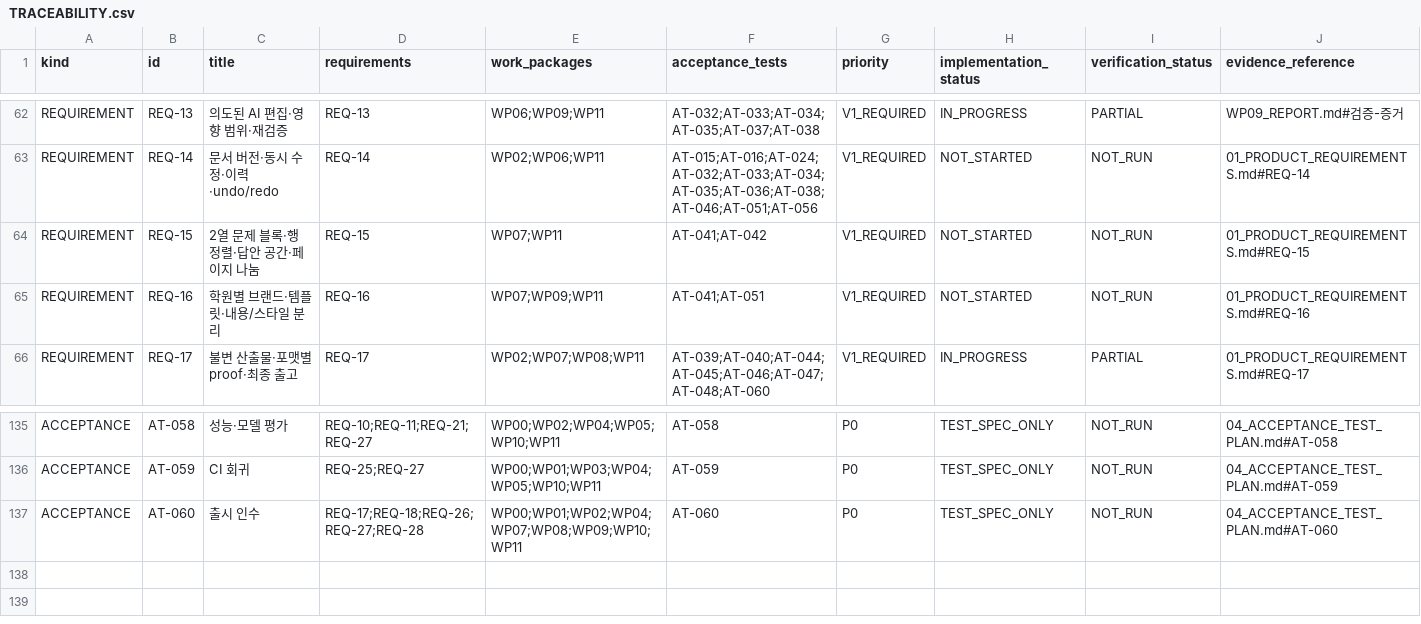
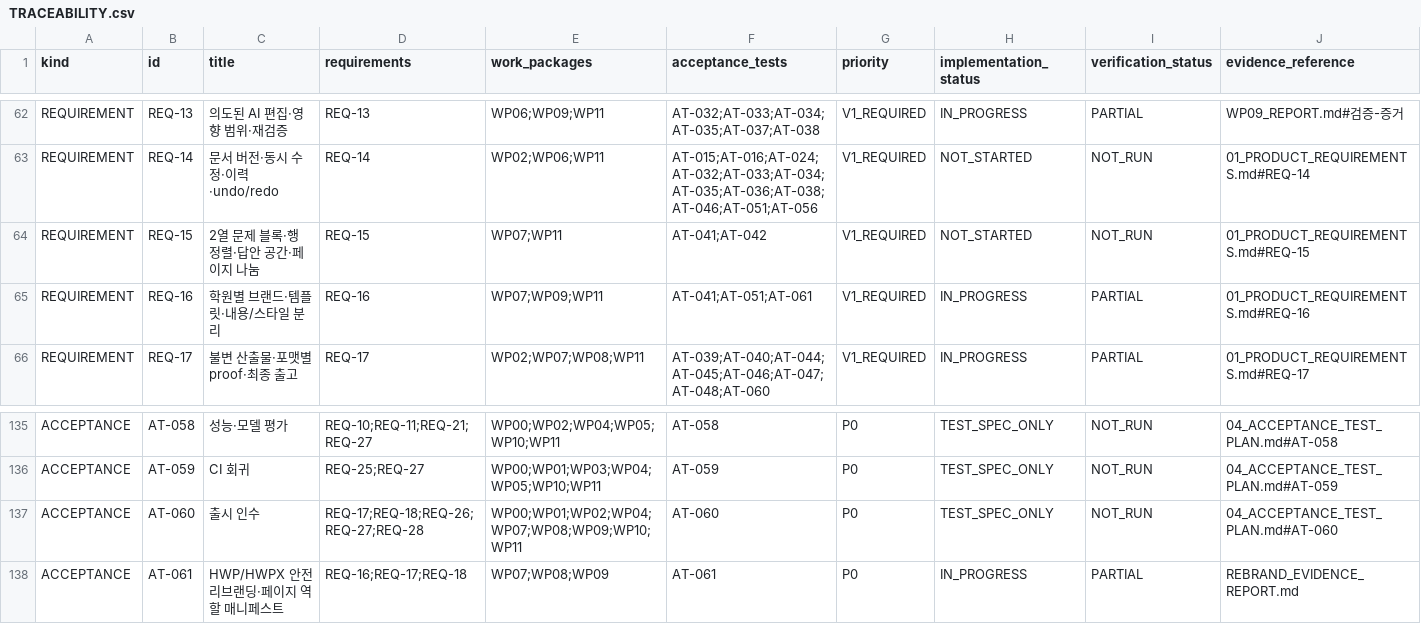
Before and after one commit to wonyteria/exam-ai-spec, a CSV file: docs/handoff/TRACEABILITY.csv, drawn as a sheet; only a part is shown, gaps mark what is left out.

```diff
--- a/docs/handoff/TRACEABILITY.csv
+++ b/docs/handoff/TRACEABILITY.csv
@@ -64,3 +64,3 @@ REQUIREMENT,REQ-14,문서 버전·동시 수정·이력·undo/redo,REQ-14,WP02;W
 REQUIREMENT,REQ-15,2열 문제 블록·행 정렬·답안 공간·페이지 나눔,REQ-15,WP07;WP11,AT-041;AT-042,V1_REQUIRED,NOT_STARTED,NOT_RUN,01_PRODUCT_REQUIREMENTS.md#REQ-15
-REQUIREMENT,REQ-16,학원별 브랜드·템플릿·내용/스타일 분리,REQ-16,WP07;WP09;WP11,AT-041;AT-051,V1_REQUIRED,NOT_STARTED,NOT_RUN,01_PRODUCT_REQUIREMENTS.md#REQ-16
+REQUIREMENT,REQ-16,학원별 브랜드·템플릿·내용/스타일 분리,REQ-16,WP07;WP09;WP11,AT-041;AT-051;AT-061,V1_REQUIRED,IN_PROGRESS,PARTIAL,01_PRODUCT_REQUIREMENTS.md#REQ-16
 REQUIREMENT,REQ-17,불변 산출물·포맷별 proof·최종 출고,REQ-17,WP02;WP07;WP08;WP11,AT-039;AT-040;AT-044;AT-045;AT-046;AT-047;AT-048;AT-060,V1_REQUIRED,IN_PROGRESS,PARTIAL,01_PRODUCT_REQUIREMENTS.md#REQ-17
@@ -137 +137,2 @@ ACCEPTANCE,AT-059,CI 회귀,REQ-25;REQ-27,WP00;WP01;WP03;WP04;WP05;WP10;WP11,AT-
 ACCEPTANCE,AT-060,출시 인수,REQ-17;REQ-18;REQ-26;REQ-27;REQ-28,WP00;WP01;WP02;WP04;WP07;WP08;WP09;WP10;WP11,AT-060,P0,TEST_SPEC_ONLY,NOT_RUN,04_ACCEPTANCE_TEST_PLAN.md#AT-060
+ACCEPTANCE,AT-061,HWP/HWPX 안전 리브랜딩·페이지 역할 매니페스트,REQ-16;REQ-17;REQ-18,WP07;WP08;WP09,AT-061,P0,IN_PROGRESS,PARTIAL,REBRAND_EVIDENCE_REPORT.md
```
Also changed, not shown: docs/handoff/BACKLOG.csv, 23 other files.
